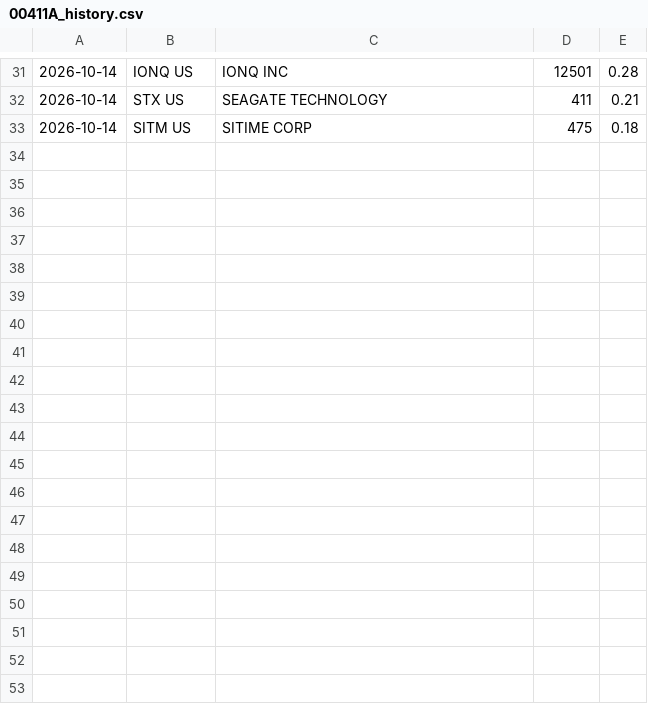
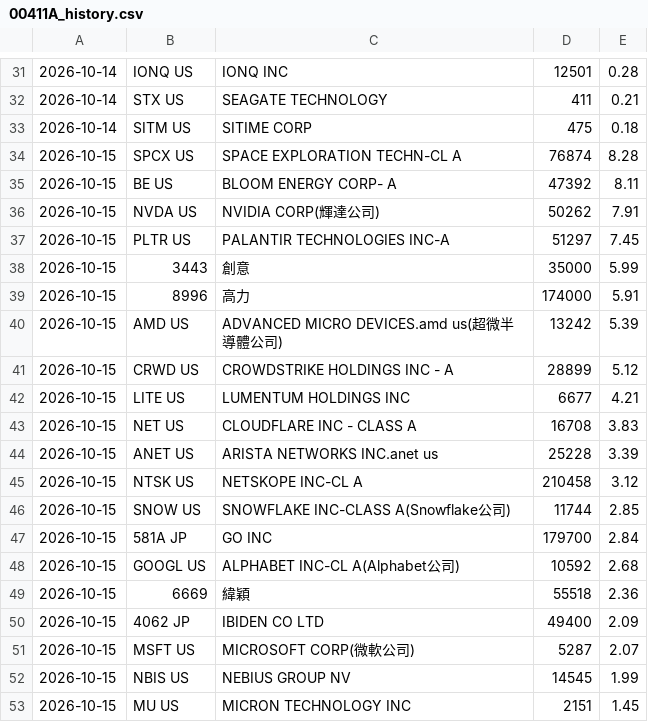
Before and after one commit to chaper123/market-data, a CSV file: data/holdings/00411A_history.csv, drawn as a sheet; only a part is shown, gaps mark what is left out; the diff covers the shown part only; the diff names each change by its address in the sheet, - before the commit and + after, or states it on an @@ line.

```diff
--- a/data/holdings/00411A_history.csv
+++ b/data/holdings/00411A_history.csv
+row 34: 2026-10-15 | SPCX US | SPACE EXPLORATION TECHN-CL A | 76874 | 8.28
+row 35: 2026-10-15 | BE US | BLOOM ENERGY CORP- A | 47392 | 8.11
+row 36: 2026-10-15 | NVDA US | NVIDIA CORP(輝達公司) | 50262 | 7.91
+row 37: 2026-10-15 | PLTR US | PALANTIR TECHNOLOGIES INC-A | 51297 | 7.45
+row 38: 2026-10-15 | 3443 | 創意 | 35000 | 5.99
+row 39: 2026-10-15 | 8996 | 高力 | 174000 | 5.91
+row 40: 2026-10-15 | AMD US | ADVANCED MICRO DEVICES.amd us(超微半導體公司) | 13242 | 5.39
+row 41: 2026-10-15 | CRWD US | CROWDSTRIKE HOLDINGS INC - A | 28899 | 5.12
+row 42: 2026-10-15 | LITE US | LUMENTUM HOLDINGS INC | 6677 | 4.21
+row 43: 2026-10-15 | NET US | CLOUDFLARE INC - CLASS A | 16708 | 3.83
+row 44: 2026-10-15 | ANET US | ARISTA NETWORKS INC.anet us | 25228 | 3.39
+row 45: 2026-10-15 | NTSK US | NETSKOPE INC-CL A | 210458 | 3.12
+row 46: 2026-10-15 | SNOW US | SNOWFLAKE INC-CLASS A(Snowflake公司) | 11744 | 2.85
+row 47: 2026-10-15 | 581A JP | GO INC | 179700 | 2.84
+row 48: 2026-10-15 | GOOGL US | ALPHABET INC-CL A(Alphabet公司) | 10592 | 2.68
+row 49: 2026-10-15 | 6669 | 緯穎 | 55518 | 2.36
+row 50: 2026-10-15 | 4062 JP | IBIDEN CO LTD | 49400 | 2.09
+row 51: 2026-10-15 | MSFT US | MICROSOFT CORP(微軟公司) | 5287 | 2.07
+row 52: 2026-10-15 | NBIS US | NEBIUS GROUP NV | 14545 | 1.99
+row 53: 2026-10-15 | MU US | MICRON TECHNOLOGY INC | 2151 | 1.45
```
Also changed, not shown: 12 added rows elsewhere in this file, data/chips/tw_insti.csv, data/chips/tw_market_insti.csv, 25 other files.
